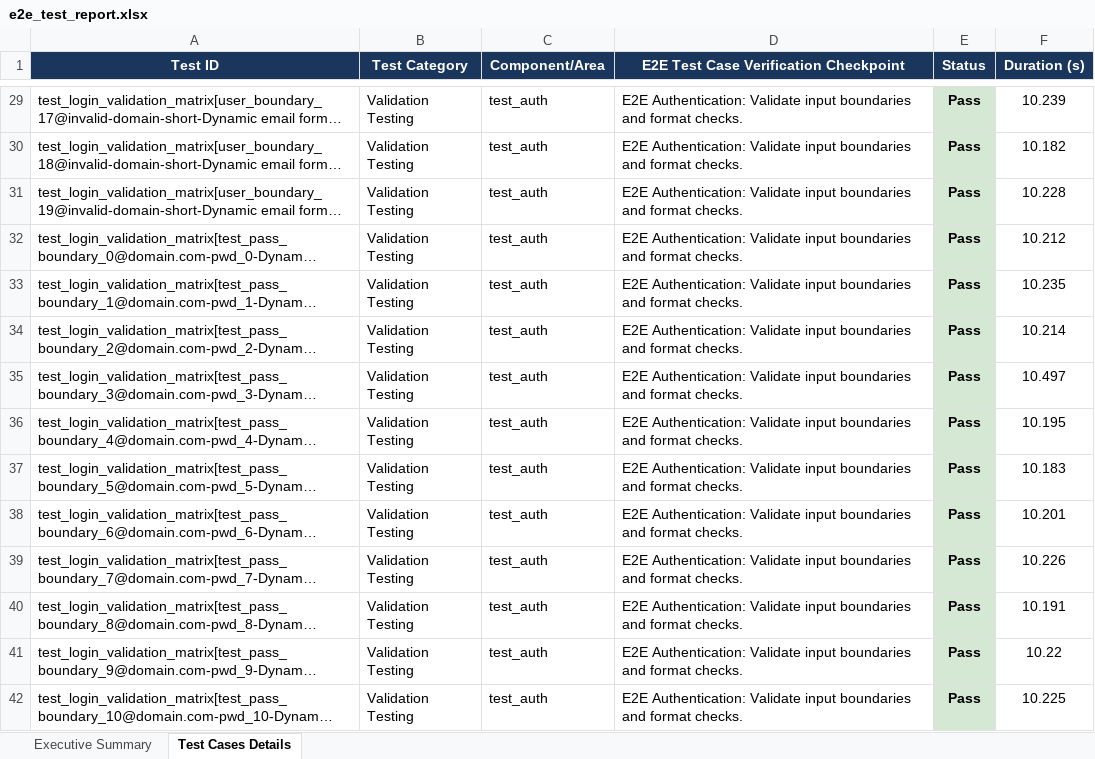
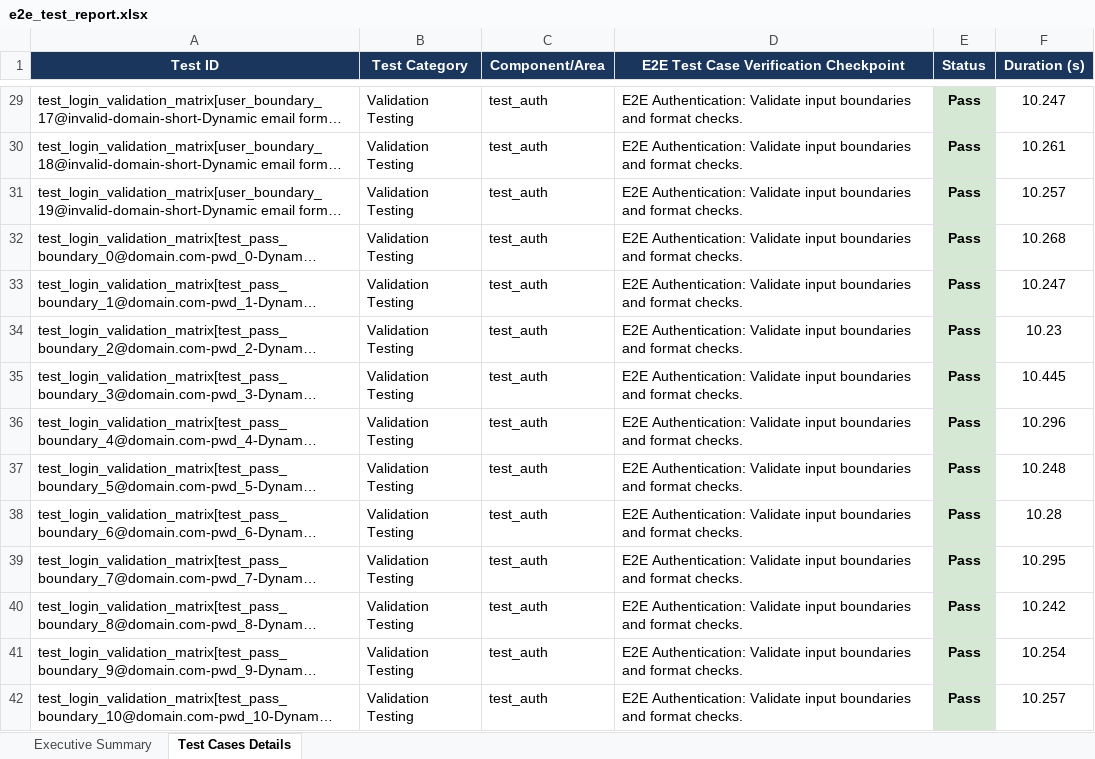
Before and after one commit to kaviyavarshini08/PrivacyShield, an Excel workbook: automated-testing/web-selenium/e2e_test_report.xlsx, sheet Test Cases Details, drawn as a sheet; only a part is shown, gaps mark what is left out; long unchanged cells end in …; values as stored, in another font and other column widths than the file's, no borders; the diff covers the shown part only; the diff names each change by its address in the sheet, - before the commit and + after, or states it on an @@ line.

```diff
--- a/automated-testing/web-selenium/e2e_test_report.xlsx (sheet Test Cases Details)
+++ b/automated-testing/web-selenium/e2e_test_report.xlsx (sheet Test Cases Details)
-F29 (Duration (s)): 10.239
+F29 (Duration (s)): 10.247
-F30 (Duration (s)): 10.182
+F30 (Duration (s)): 10.261
-F31 (Duration (s)): 10.228
+F31 (Duration (s)): 10.257
-F32 (Duration (s)): 10.212
+F32 (Duration (s)): 10.268
-F33 (Duration (s)): 10.235
+F33 (Duration (s)): 10.247
-F34 (Duration (s)): 10.214
+F34 (Duration (s)): 10.23
-F35 (Duration (s)): 10.497
+F35 (Duration (s)): 10.445
-F36 (Duration (s)): 10.195
+F36 (Duration (s)): 10.296
-F37 (Duration (s)): 10.183
+F37 (Duration (s)): 10.248
-F38 (Duration (s)): 10.201
+F38 (Duration (s)): 10.28
-F39 (Duration (s)): 10.226
+F39 (Duration (s)): 10.295
-F40 (Duration (s)): 10.191
+F40 (Duration (s)): 10.242
-F41 (Duration (s)): 10.22
+F41 (Duration (s)): 10.254
-F42 (Duration (s)): 10.225
+F42 (Duration (s)): 10.257
```
Also changed, not shown: 256 edited cells elsewhere in this sheet, sheet Executive Summary.
